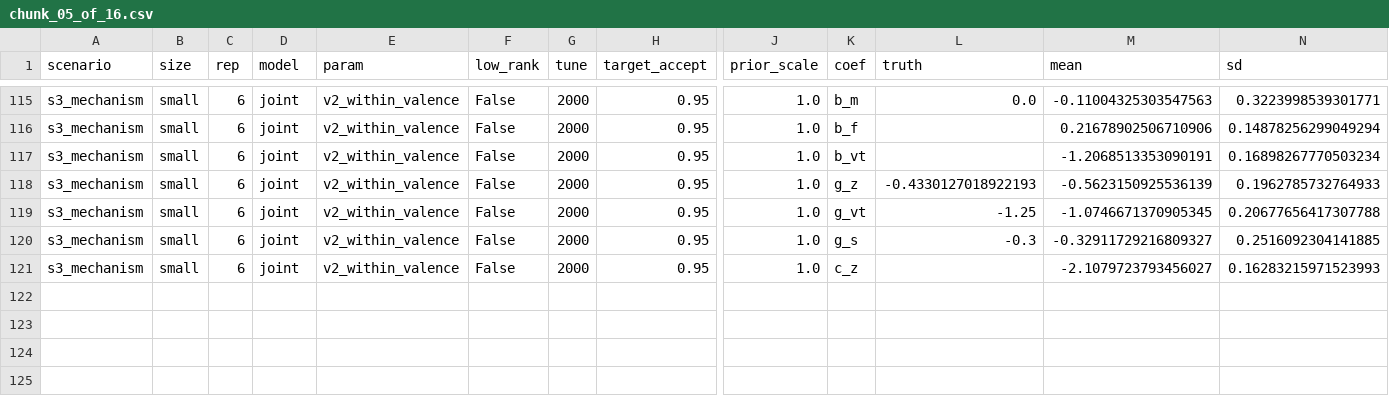
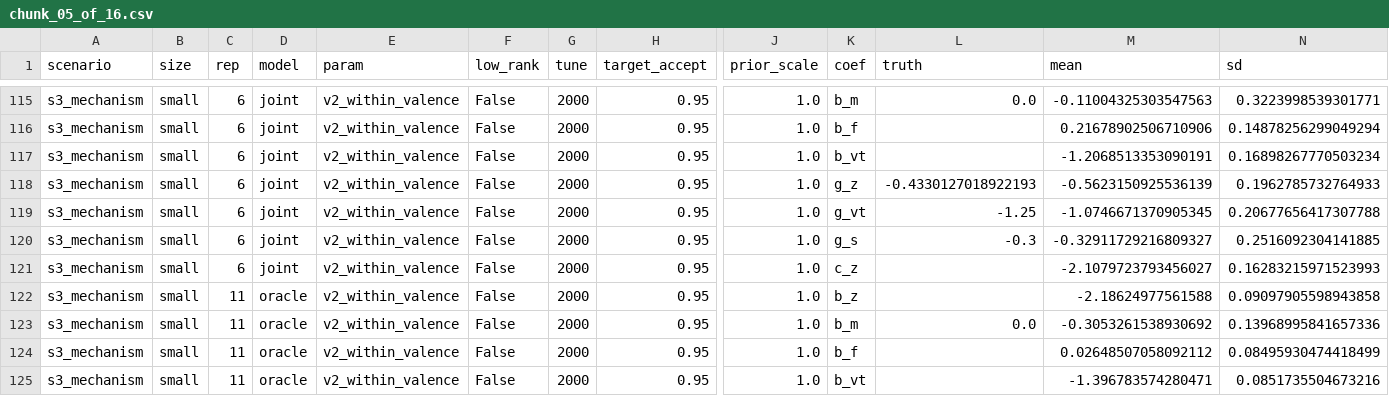
Before and after one commit to BrettRey/marked-pole-stereotypes, a CSV file: results/d1/grid/chunk_05_of_16.csv, drawn as a sheet; only a part is shown, gaps mark what is left out; rows hold the shown columns only; the diff names each change by its address in the sheet, - before the commit and + after, or states it on an @@ line.

```diff
--- a/results/d1/grid/chunk_05_of_16.csv
+++ b/results/d1/grid/chunk_05_of_16.csv
+row 122: s3_mechanism | small | 11 | oracle | v2_within_valence | False | 2000 | 0.95 | 1.0 | b_z |  | -2.18624977561588 | 0.09097905598943858
+row 123: s3_mechanism | small | 11 | oracle | v2_within_valence | False | 2000 | 0.95 | 1.0 | b_m | 0.0 | -0.3053261538930692 | 0.13968995841657336
+row 124: s3_mechanism | small | 11 | oracle | v2_within_valence | False | 2000 | 0.95 | 1.0 | b_f |  | 0.02648507058092112 | 0.08495930474418499
+row 125: s3_mechanism | small | 11 | oracle | v2_within_valence | False | 2000 | 0.95 | 1.0 | b_vt |  | -1.396783574280471 | 0.0851735504673216
```
Also changed, not shown: 1 other file.
